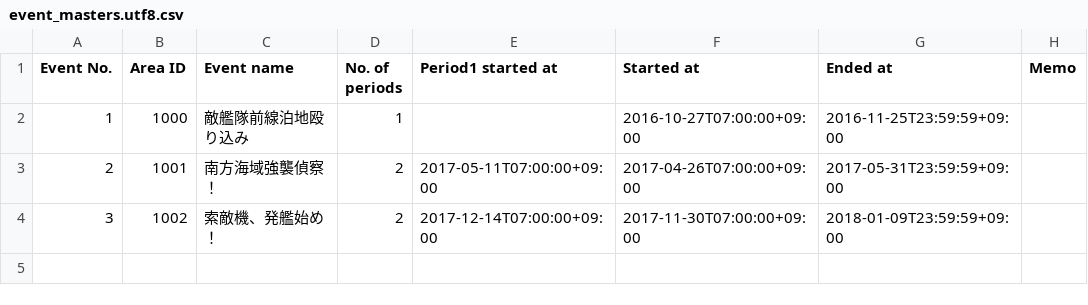
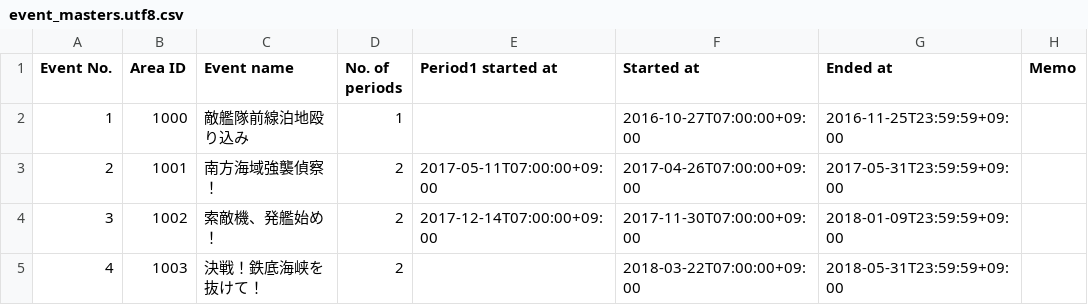
Before and after one commit to muziyoshiz/admiral_stats, a CSV file: db/seeds/event_masters.utf8.csv, drawn as a sheet.

```diff
--- a/db/seeds/event_masters.utf8.csv
+++ b/db/seeds/event_masters.utf8.csv
@@ -4 +4,2 @@ Event No.,Area ID,Event name,No. of periods,Period1 started at,Started at,Ended
 3,1002,索敵機、発艦始め！,2,2017-12-14T07:00:00+09:00,2017-11-30T07:00:00+09:00,2018-01-09T23:59:59+09:00,
+4,1003,決戦！鉄底海峡を抜けて！,2,,2018-03-22T07:00:00+09:00,2018-05-31T23:59:59+09:00,
```
Also changed, not shown: db/seeds/event_masters.csv, db/seeds/event_stage_masters.csv, 1 other file.
